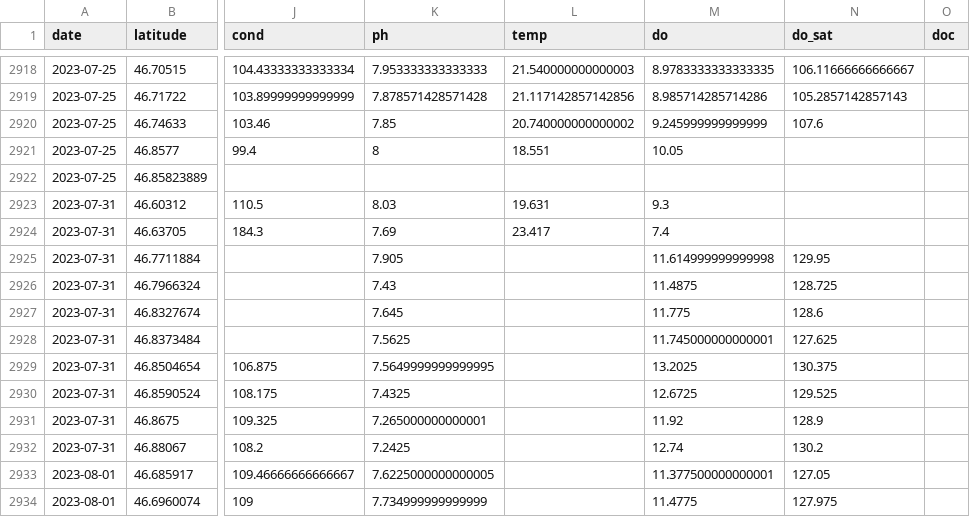
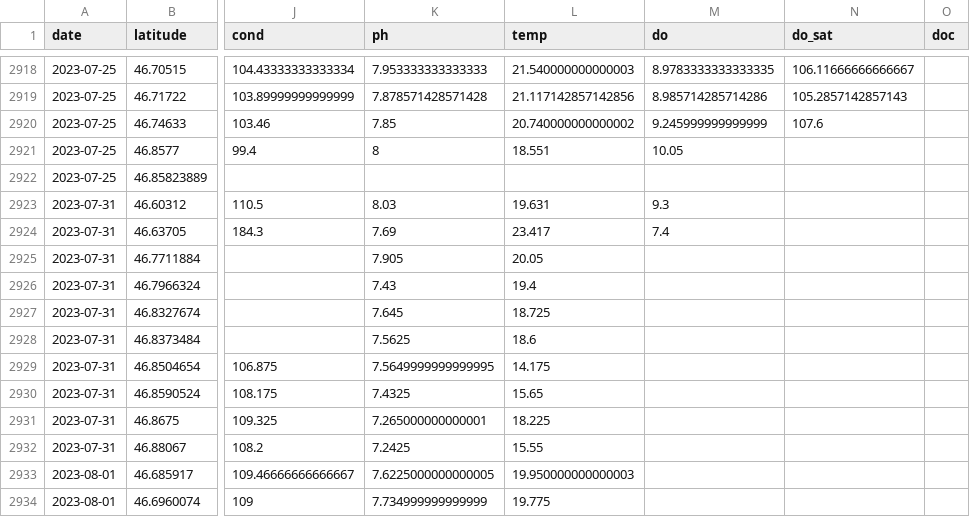
Before and after one commit to Lake-Superior-Reserve/ls_habs_synthesis, a CSV file: out/lake_core.csv, drawn as a sheet; only a part is shown, gaps mark what is left out; the diff covers the shown part only; the diff names each change by its address in the sheet, - before the commit and + after, or states it on an @@ line.

```diff
--- a/out/lake_core.csv
+++ b/out/lake_core.csv
-L2925 (temp): (empty)
+L2925 (temp): 20.05
-M2925 (do): 11.614999999999998
+M2925 (do): (empty)
-N2925 (do_sat): 129.95
+N2925 (do_sat): (empty)
-L2926 (temp): (empty)
+L2926 (temp): 19.4
-M2926 (do): 11.4875
+M2926 (do): (empty)
-N2926 (do_sat): 128.725
+N2926 (do_sat): (empty)
-L2927 (temp): (empty)
+L2927 (temp): 18.725
-M2927 (do): 11.775
+M2927 (do): (empty)
-N2927 (do_sat): 128.6
+N2927 (do_sat): (empty)
-L2928 (temp): (empty)
+L2928 (temp): 18.6
-M2928 (do): 11.745000000000001
+M2928 (do): (empty)
-N2928 (do_sat): 127.625
+N2928 (do_sat): (empty)
-L2929 (temp): (empty)
+L2929 (temp): 14.175
-M2929 (do): 13.2025
+M2929 (do): (empty)
-N2929 (do_sat): 130.375
+N2929 (do_sat): (empty)
-L2930 (temp): (empty)
+L2930 (temp): 15.65
-M2930 (do): 12.6725
+M2930 (do): (empty)
-N2930 (do_sat): 129.525
+N2930 (do_sat): (empty)
-L2931 (temp): (empty)
+L2931 (temp): 18.225
-M2931 (do): 11.92
+M2931 (do): (empty)
-N2931 (do_sat): 128.9
+N2931 (do_sat): (empty)
-L2932 (temp): (empty)
+L2932 (temp): 15.55
-M2932 (do): 12.74
+M2932 (do): (empty)
-N2932 (do_sat): 130.2
+N2932 (do_sat): (empty)
-L2933 (temp): (empty)
+L2933 (temp): 19.950000000000003
-M2933 (do): 11.377500000000001
+M2933 (do): (empty)
-N2933 (do_sat): 127.05
+N2933 (do_sat): (empty)
-L2934 (temp): (empty)
+L2934 (temp): 19.775
-M2934 (do): 11.4775
+M2934 (do): (empty)
-N2934 (do_sat): 127.975
+N2934 (do_sat): (empty)
```
Also changed, not shown: 121 edited cells elsewhere in this file, 1 other file.
